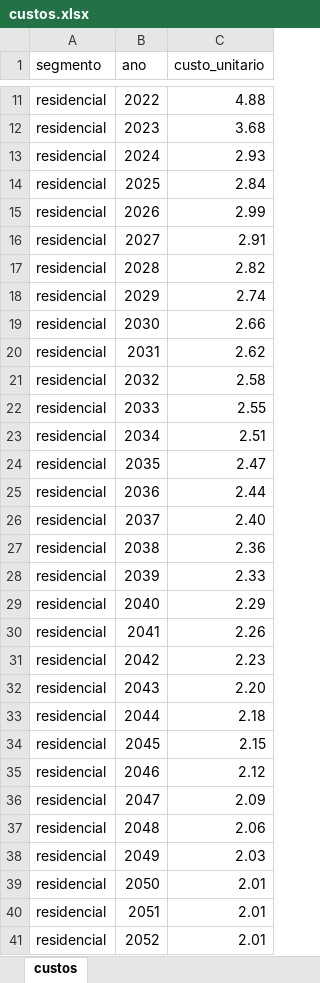
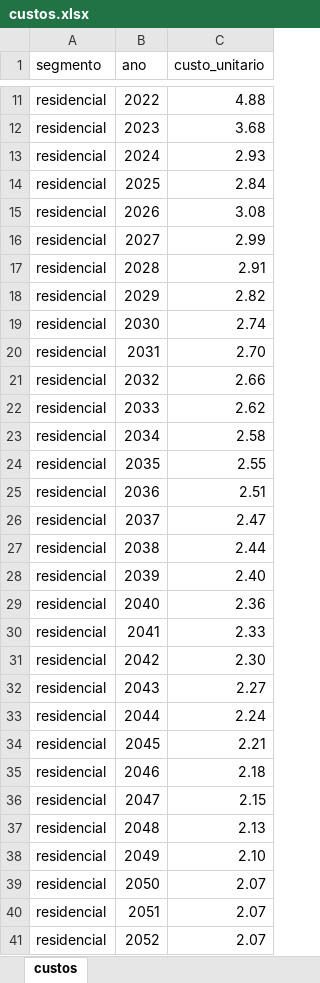
Before and after one commit to EPE-GOV-BR/epe4md, an Excel workbook: inst/dados_premissas/2025/custos.xlsx, sheet custos, drawn as a sheet; only a part is shown, gaps mark what is left out; values as stored, in another font and other column widths than the file's, no borders; the diff covers the shown part only; the diff names each change by its address in the sheet, - before the commit and + after, or states it on an @@ line.

```diff
--- a/inst/dados_premissas/2025/custos.xlsx (sheet custos)
+++ b/inst/dados_premissas/2025/custos.xlsx (sheet custos)
-C15 (custo_unitario): 2.99
+C15 (custo_unitario): 3.08
-C16 (custo_unitario): 2.91
+C16 (custo_unitario): 2.99
-C17 (custo_unitario): 2.82
+C17 (custo_unitario): 2.91
-C18 (custo_unitario): 2.74
+C18 (custo_unitario): 2.82
-C19 (custo_unitario): 2.66
+C19 (custo_unitario): 2.74
-C20 (custo_unitario): 2.62
+C20 (custo_unitario): 2.70
-C21 (custo_unitario): 2.58
+C21 (custo_unitario): 2.66
-C22 (custo_unitario): 2.55
+C22 (custo_unitario): 2.62
-C23 (custo_unitario): 2.51
+C23 (custo_unitario): 2.58
-C24 (custo_unitario): 2.47
+C24 (custo_unitario): 2.55
-C25 (custo_unitario): 2.44
+C25 (custo_unitario): 2.51
-C26 (custo_unitario): 2.40
+C26 (custo_unitario): 2.47
-C27 (custo_unitario): 2.36
+C27 (custo_unitario): 2.44
-C28 (custo_unitario): 2.33
+C28 (custo_unitario): 2.40
-C29 (custo_unitario): 2.29
+C29 (custo_unitario): 2.36
-C30 (custo_unitario): 2.26
+C30 (custo_unitario): 2.33
-C31 (custo_unitario): 2.23
+C31 (custo_unitario): 2.30
-C32 (custo_unitario): 2.20
+C32 (custo_unitario): 2.27
-C33 (custo_unitario): 2.18
+C33 (custo_unitario): 2.24
-C34 (custo_unitario): 2.15
+C34 (custo_unitario): 2.21
-C35 (custo_unitario): 2.12
+C35 (custo_unitario): 2.18
-C36 (custo_unitario): 2.09
+C36 (custo_unitario): 2.15
-C37 (custo_unitario): 2.06
+C37 (custo_unitario): 2.13
-C38 (custo_unitario): 2.03
+C38 (custo_unitario): 2.10
-C39:C41 (custo_unitario): 2.01
+C39:C41 (custo_unitario): 2.07
```
Also changed, not shown: 148 edited cells elsewhere in this sheet, inst/dados_premissas/2025/crescimento_mercado.xlsx, inst/dados_premissas/2025/nomes_dist_powerbi.xlsx, 1 other file.
